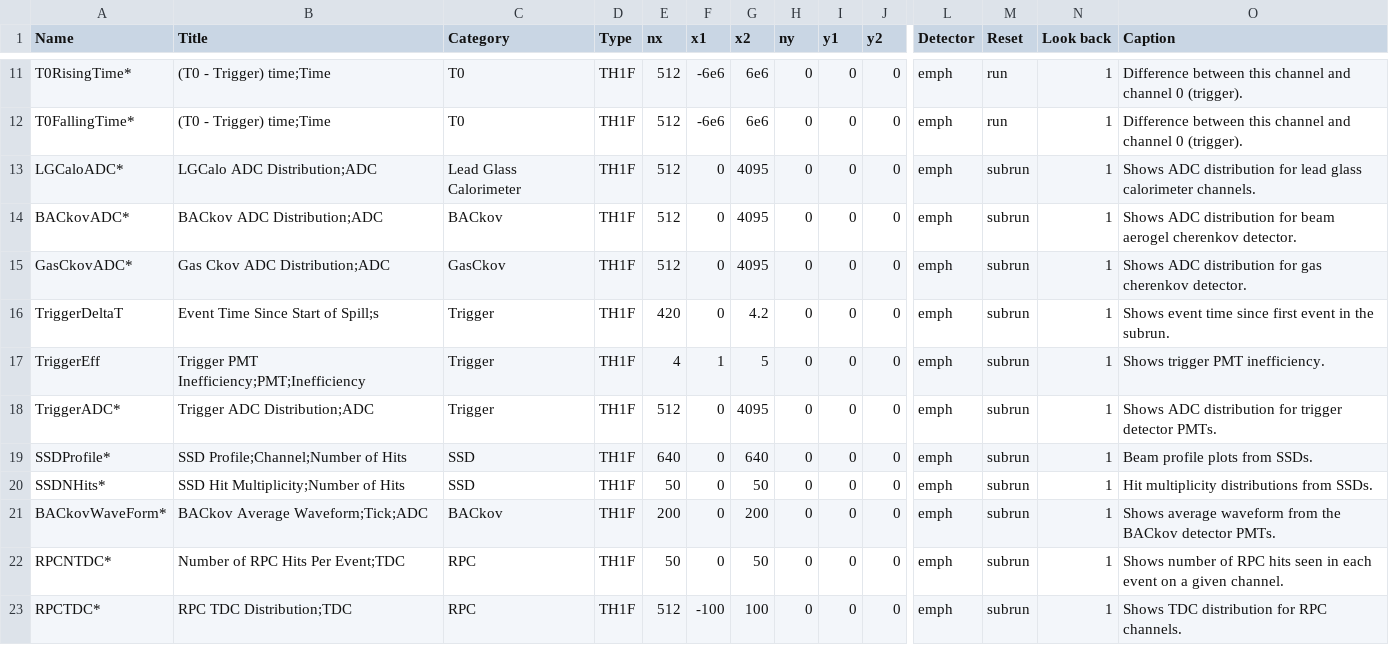
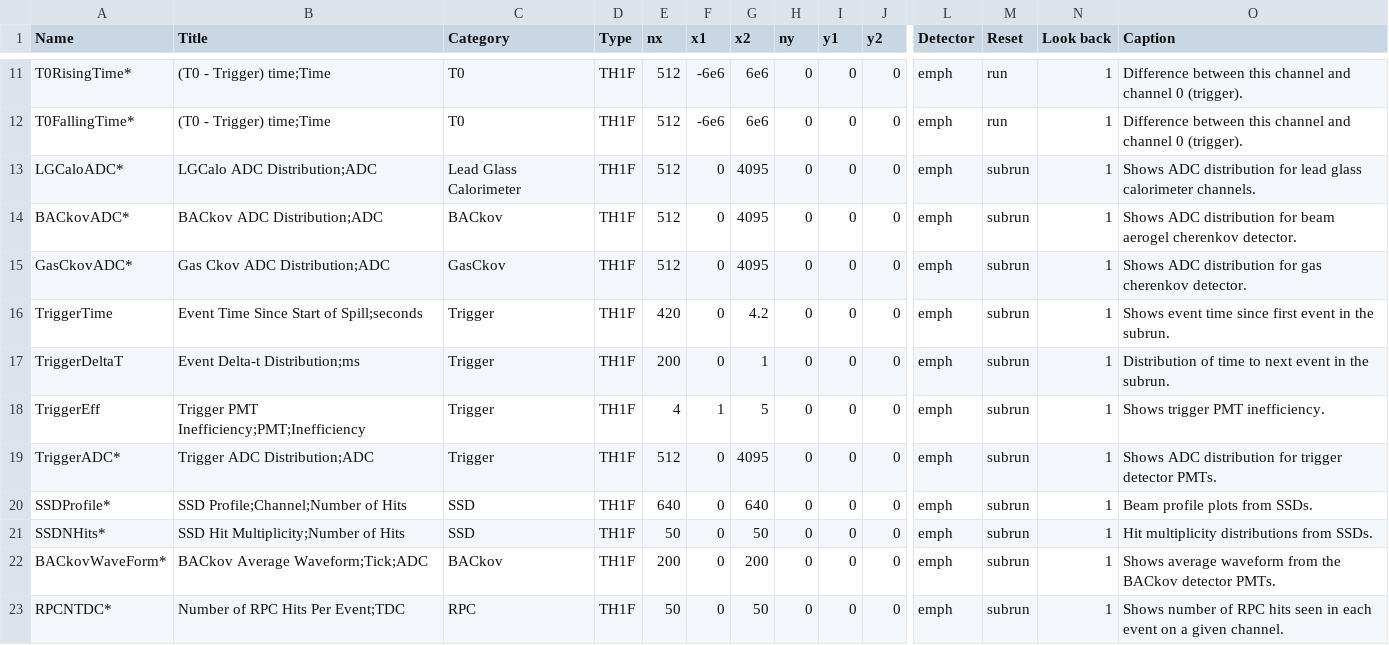
Before and after one commit to EMPHATICSoft/emphaticsoft, a CSV file: OnlineMonitoring/util/onmon-histos.csv, drawn as a sheet; only a part is shown, gaps mark what is left out; the shorter side is filled out with more unchanged rows; addresses are those after the commit; rows hold the shown columns only; the diff names each change by its address in the sheet, - before the commit and + after, or states it on an @@ line.

Commit message:
Add more trigger-timing related plots.

```diff
--- a/OnlineMonitoring/util/onmon-histos.csv
+++ b/OnlineMonitoring/util/onmon-histos.csv
+row 16: TriggerTime | Event Time Since Start of Spill;seconds | Trigger | TH1F | 420 | 0 | 4.2 | 0 | 0 | 0 | emph | subrun | 1 | Shows event time since first event in the subrun.
-B17 (Title): Event Time Since Start of Spill;s
+B17 (Title): Event Delta-t Distribution;ms
-E17 (nx): 420
+E17 (nx): 200
-G17 (x2): 4.2
+G17 (x2): 1
-O17 (Caption): Shows event time since first event in…
+O17 (Caption): Distribution of time to next event in…
```
Also changed, not shown: 1 other file.
